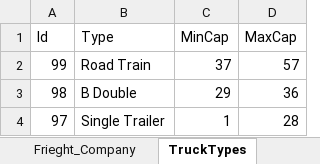
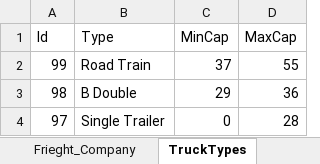
Before and after one commit to manojkota/FPC, an Excel workbook: FpcApi/FpcApi/App_Data/Data.xlsx, sheet TruckTypes, drawn as a sheet; values as stored, in another font and other column widths than the file's, no borders; the diff names each change by its address in the sheet, - before the commit and + after, or states it on an @@ line.

```diff
--- a/FpcApi/FpcApi/App_Data/Data.xlsx (sheet TruckTypes)
+++ b/FpcApi/FpcApi/App_Data/Data.xlsx (sheet TruckTypes)
-D2 (MaxCap): 57
+D2 (MaxCap): 55
-C4 (MinCap): 1
+C4 (MinCap): 0
```
Also changed, not shown: sheet Cash_price, sheet Location, sheet Buyer, sheet Freight_Cost, sheet Frieght_Company, 4 other files.
